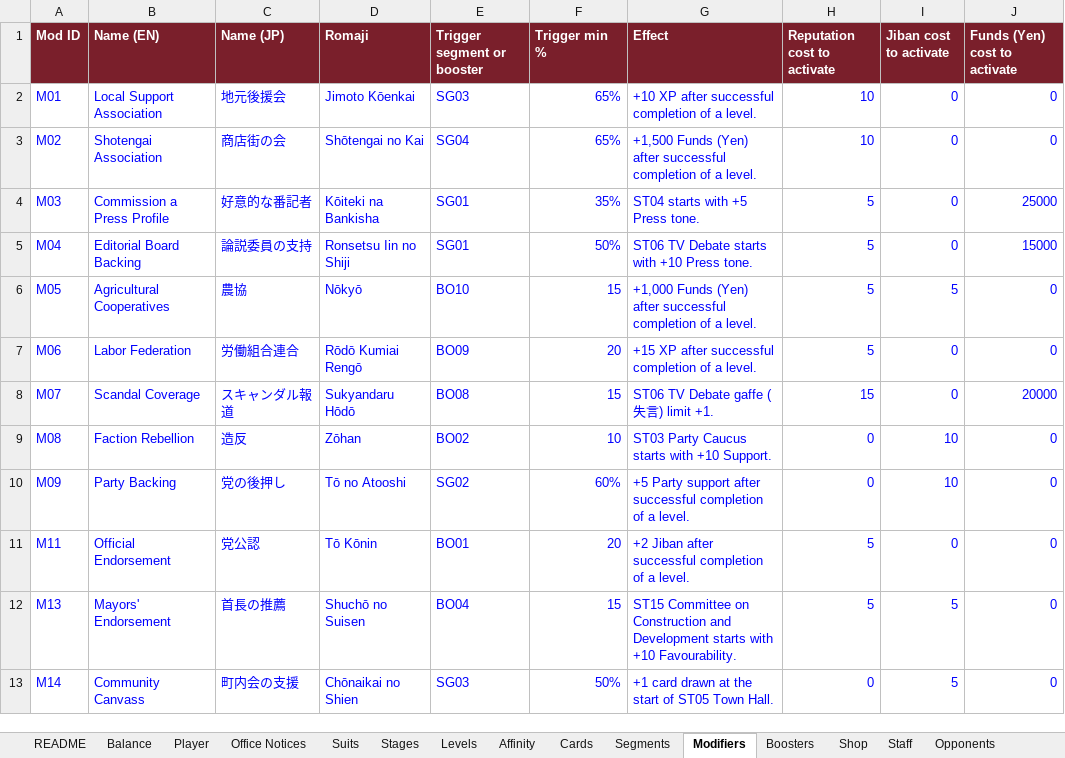
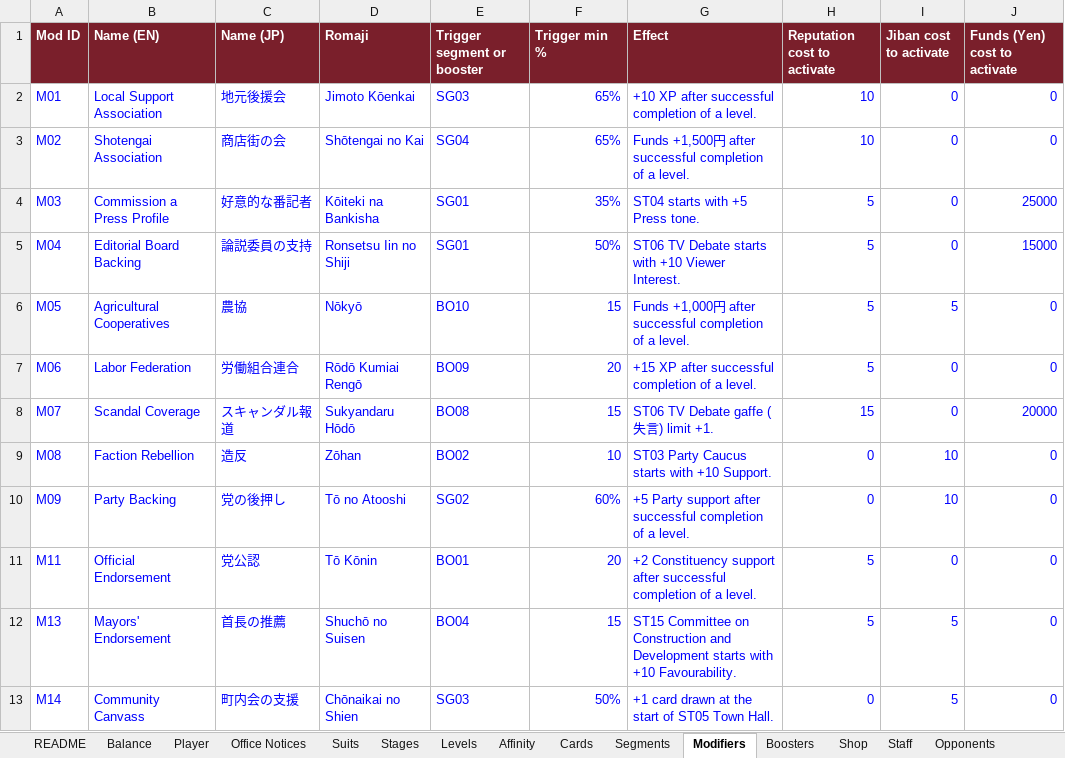
Before and after one commit to Lotusmonogatari/CoP-Deckbuilder, an Excel workbook: design/CoP_Starter_Card_Stage_Data.xlsx, sheet Modifiers, drawn as a sheet; only a part is shown; values as stored, in another font and other column widths than the file's, no borders; the diff covers the shown part only; the diff names each change by its address in the sheet, - before the commit and + after, or states it on an @@ line.

```diff
--- a/design/CoP_Starter_Card_Stage_Data.xlsx (sheet Modifiers)
+++ b/design/CoP_Starter_Card_Stage_Data.xlsx (sheet Modifiers)
-G3 (Effect): +1,500 Funds (Yen) after successful…
+G3 (Effect): Funds +1,500円 after successful…
-G5 (Effect): ST06 TV Debate starts with +10 Press tone.
+G5 (Effect): ST06 TV Debate starts with +10 Viewer Interest.
-G6 (Effect): +1,000 Funds (Yen) after successful…
+G6 (Effect): Funds +1,000円 after successful…
-G11 (Effect): +2 Jiban after successful…
+G11 (Effect): +2 Constituency support after successful…
```
Also changed, not shown: 7 edited cells elsewhere in this sheet, sheet Text, sheet Cards, sheet Segments, sheet Stages, 13 other files.
